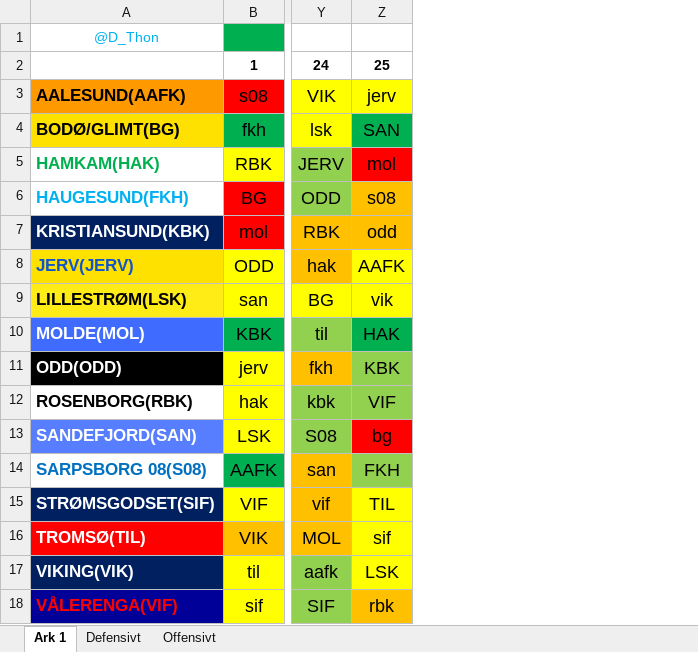
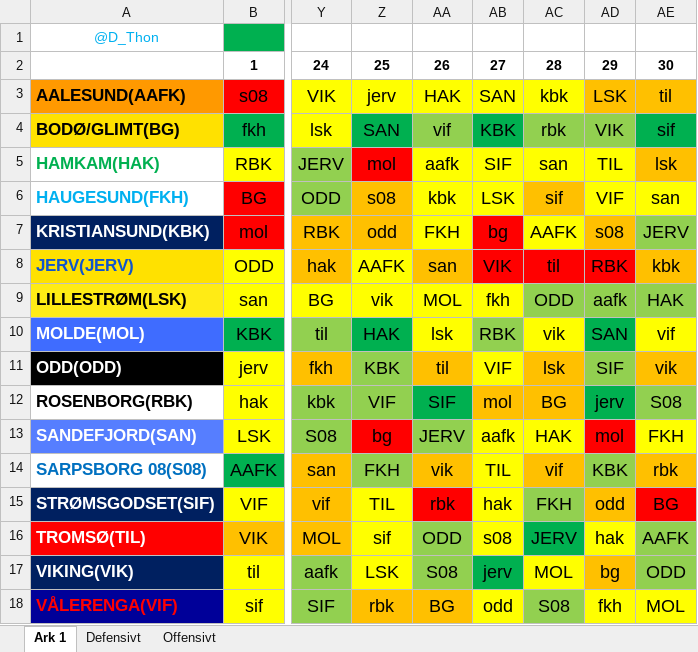
Before and after one commit to olemabo/viewfantasystats, an Excel workbook: stored_data/eliteserien/fixture_data/Eliteserien_fixtures.xlsx, sheet Ark 1, drawn as a sheet; only a part is shown, gaps mark what is left out; values as stored, in another font and other column widths than the file's, no borders; the diff names each change by its address in the sheet, - before the commit and + after, or states it on an @@ line.

Commit message:
oppdatere eliteserien fixtures

```diff
--- a/stored_data/eliteserien/fixture_data/Eliteserien_fixtures.xlsx (sheet Ark 1)
+++ b/stored_data/eliteserien/fixture_data/Eliteserien_fixtures.xlsx (sheet Ark 1)
+column AA, rows 2-18: 26 | HAK | vif | aafk | kbk | FKH | san | MOL | lsk | til | SIF | JERV | vik | rbk | ODD | S08 | BG
+column AB, rows 2-18: 27 | SAN | KBK | SIF | LSK | bg | VIK | fkh | RBK | VIF | mol | aafk | TIL | hak | s08 | jerv | odd
+column AC, rows 2-18: 28 | kbk | rbk | san | sif | AAFK | til | ODD | vik | lsk | BG | HAK | vif | FKH | JERV | MOL | S08
+column AD, rows 2-18: 29 | LSK | VIK | TIL | VIF | s08 | RBK | aafk | SAN | SIF | jerv | mol | KBK | odd | hak | bg | fkh
+column AE, rows 2-18: 30 | til | sif | lsk | san | JERV | kbk | HAK | vif | vik | S08 | FKH | rbk | BG | AAFK | ODD | MOL
```
Also changed, not shown: 1 other file.
